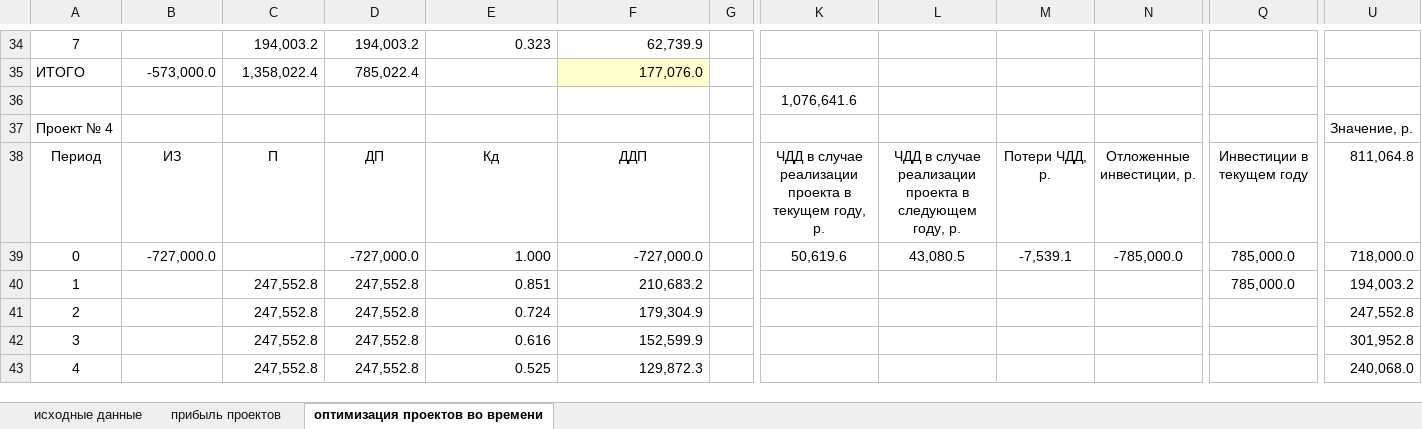
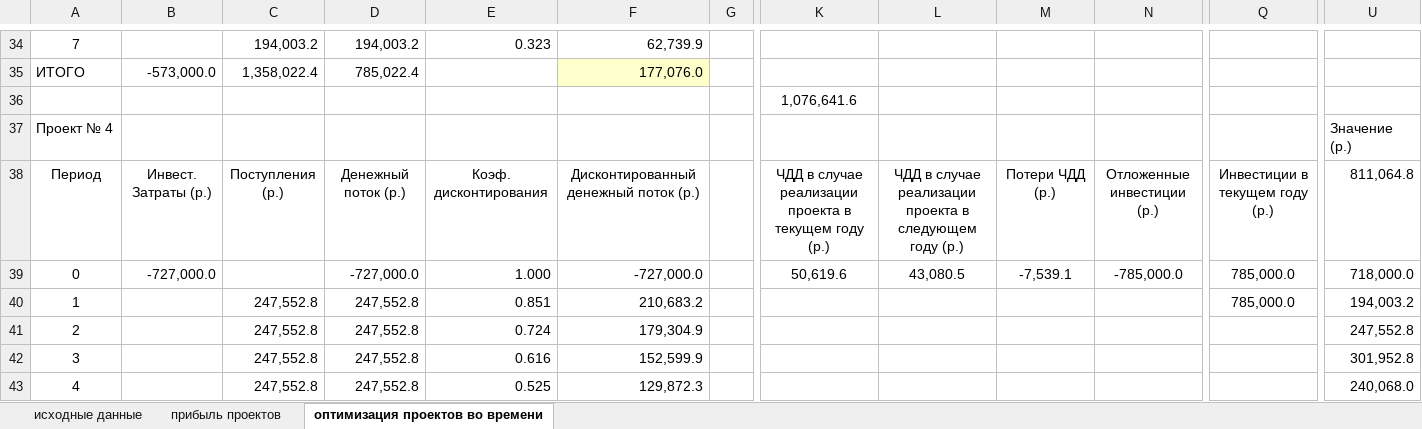
Before and after one commit to RagingStudent/-, an Excel workbook: РГР/ргр.xlsx, sheet оптимизация проектов во времени, drawn as a sheet; only a part is shown, gaps mark what is left out; values as stored, in another font and other column widths than the file's, no borders; the diff covers the shown part only; the diff names each change by its address in the sheet, - before the commit and + after, or states it on an @@ line.

```diff
--- a/РГР/ргр.xlsx (sheet оптимизация проектов во времени)
+++ b/РГР/ргр.xlsx (sheet оптимизация проектов во времени)
-U37: Значение, р.
+U37: Значение (р.)
-B38: ИЗ
+B38: Инвест. Затраты (р.)
-C38: П
+C38: Поступления (р.)
-D38: ДП
+D38: Денежный поток (р.)
-E38: Кд
+E38: Коэф. дисконтирования
-F38: ДДП
+F38: Дисконтированный денежный поток (р.)
-K38: …в текущем году, р.
+K38: …в текущем году (р.)
-L38: …в следующем году, р.
+L38: …в следующем году (р.)
-M38: Потери ЧДД, р.
+M38: Потери ЧДД (р.)
-N38: Отложенные инвестиции, р.
+N38: Отложенные инвестиции (р.)
-Q38: Инвестиции в текущем году
+Q38: Инвестиции в текущем году (р.)
```
Also changed, not shown: 3 added rows, 3 removed rows and 22 edited cells elsewhere in this sheet, sheet прибыль проектов, 1 other file.
